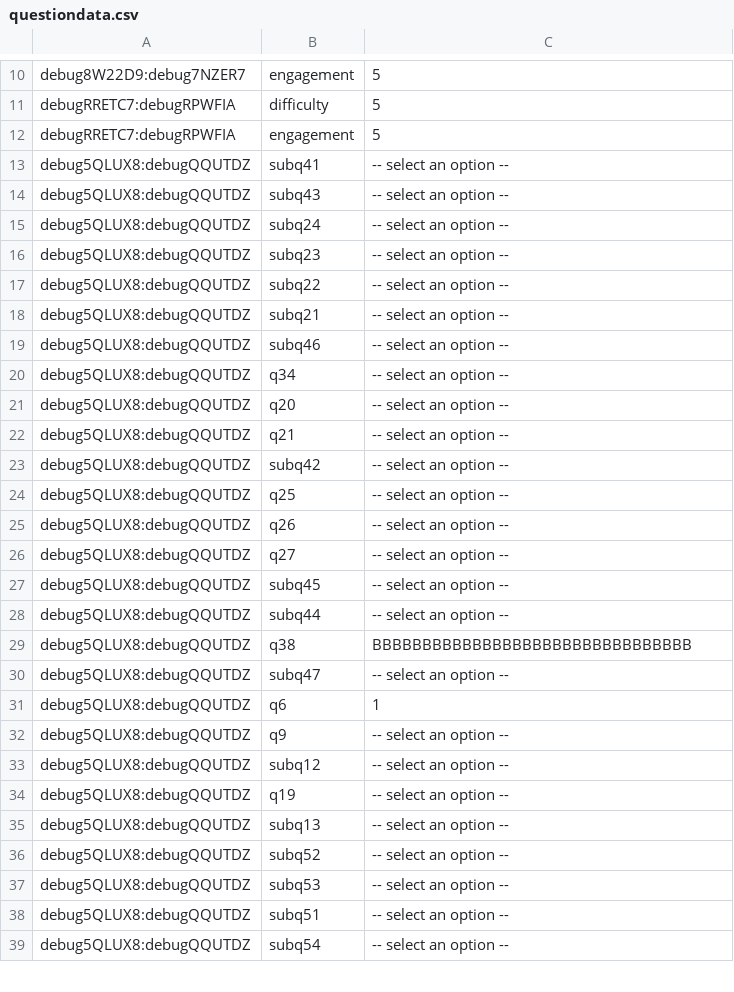
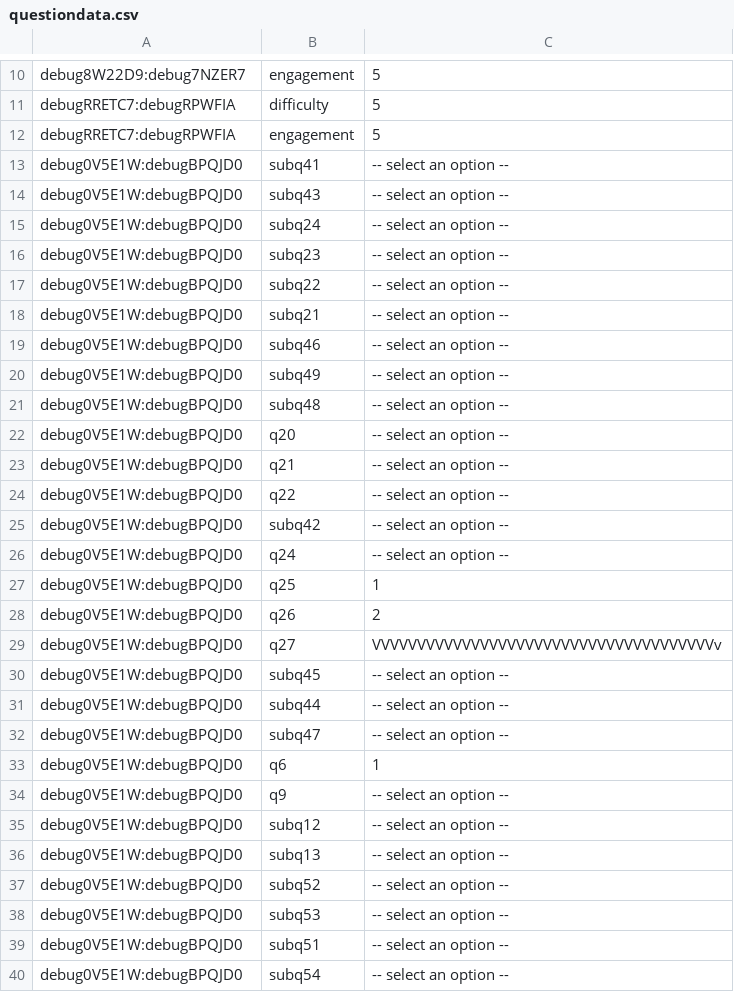
Before and after one commit to kanakakis/search_experiment, a CSV file: questiondata.csv, drawn as a sheet; only a part is shown, gaps mark what is left out; the diff covers the shown part only.

```diff
--- a/questiondata.csv
+++ b/questiondata.csv
@@ -12,28 +12,29 @@ debugRRETC7:debugRPWFIA,difficulty,5
 debugRRETC7:debugRPWFIA,engagement,5
-debug5QLUX8:debugQQUTDZ,subq41,-- select an option --
-debug5QLUX8:debugQQUTDZ,subq43,-- select an option --
-debug5QLUX8:debugQQUTDZ,subq24,-- select an option --
-debug5QLUX8:debugQQUTDZ,subq23,-- select an option --
-debug5QLUX8:debugQQUTDZ,subq22,-- select an option --
-debug5QLUX8:debugQQUTDZ,subq21,-- select an option --
-debug5QLUX8:debugQQUTDZ,subq46,-- select an option --
-debug5QLUX8:debugQQUTDZ,q34,-- select an option --
-debug5QLUX8:debugQQUTDZ,q20,-- select an option --
-debug5QLUX8:debugQQUTDZ,q21,-- select an option --
-debug5QLUX8:debugQQUTDZ,subq42,-- select an option --
-debug5QLUX8:debugQQUTDZ,q25,-- select an option --
-debug5QLUX8:debugQQUTDZ,q26,-- select an option --
-debug5QLUX8:debugQQUTDZ,q27,-- select an option --
-debug5QLUX8:debugQQUTDZ,subq45,-- select an option --
-debug5QLUX8:debugQQUTDZ,subq44,-- select an option --
-debug5QLUX8:debugQQUTDZ,q38,BBBBBBBBBBBBBBBBBBBBBBBBBBBBBBBB
-debug5QLUX8:debugQQUTDZ,subq47,-- select an option --
-debug5QLUX8:debugQQUTDZ,q6,1
-debug5QLUX8:debugQQUTDZ,q9,-- select an option --
-debug5QLUX8:debugQQUTDZ,subq12,-- select an option --
-debug5QLUX8:debugQQUTDZ,q19,-- select an option --
-debug5QLUX8:debugQQUTDZ,subq13,-- select an option --
-debug5QLUX8:debugQQUTDZ,subq52,-- select an option --
-debug5QLUX8:debugQQUTDZ,subq53,-- select an option --
-debug5QLUX8:debugQQUTDZ,subq51,-- select an option --
-debug5QLUX8:debugQQUTDZ,subq54,-- select an option --
+debug0V5E1W:debugBPQJD0,subq41,-- select an option --
+debug0V5E1W:debugBPQJD0,subq43,-- select an option --
+debug0V5E1W:debugBPQJD0,subq24,-- select an option --
+debug0V5E1W:debugBPQJD0,subq23,-- select an option --
+debug0V5E1W:debugBPQJD0,subq22,-- select an option --
+debug0V5E1W:debugBPQJD0,subq21,-- select an option --
+debug0V5E1W:debugBPQJD0,subq46,-- select an option --
+debug0V5E1W:debugBPQJD0,subq49,-- select an option --
+debug0V5E1W:debugBPQJD0,subq48,-- select an option --
+debug0V5E1W:debugBPQJD0,q20,-- select an option --
+debug0V5E1W:debugBPQJD0,q21,-- select an option --
+debug0V5E1W:debugBPQJD0,q22,-- select an option --
+debug0V5E1W:debugBPQJD0,subq42,-- select an option --
+debug0V5E1W:debugBPQJD0,q24,-- select an option --
+debug0V5E1W:debugBPQJD0,q25,1
+debug0V5E1W:debugBPQJD0,q26,2
+debug0V5E1W:debugBPQJD0,q27,VVVVVVVVVVVVVVVVVVVVVVVVVVVVVVVVVVVVVVv
+debug0V5E1W:debugBPQJD0,subq45,-- select an option --
+debug0V5E1W:debugBPQJD0,subq44,-- select an option --
+debug0V5E1W:debugBPQJD0,subq47,-- select an option --
+debug0V5E1W:debugBPQJD0,q6,1
+debug0V5E1W:debugBPQJD0,q9,-- select an option --
+debug0V5E1W:debugBPQJD0,subq12,-- select an option --
+debug0V5E1W:debugBPQJD0,subq13,-- select an option --
+debug0V5E1W:debugBPQJD0,subq52,-- select an option --
+debug0V5E1W:debugBPQJD0,subq53,-- select an option --
+debug0V5E1W:debugBPQJD0,subq51,-- select an option --
+debug0V5E1W:debugBPQJD0,subq54,-- select an option --
```
Also changed, not shown: 2 added rows, 9 removed rows and 11 edited cells elsewhere in this file, eventdata.csv, trialdata.csv, 19 other files.
